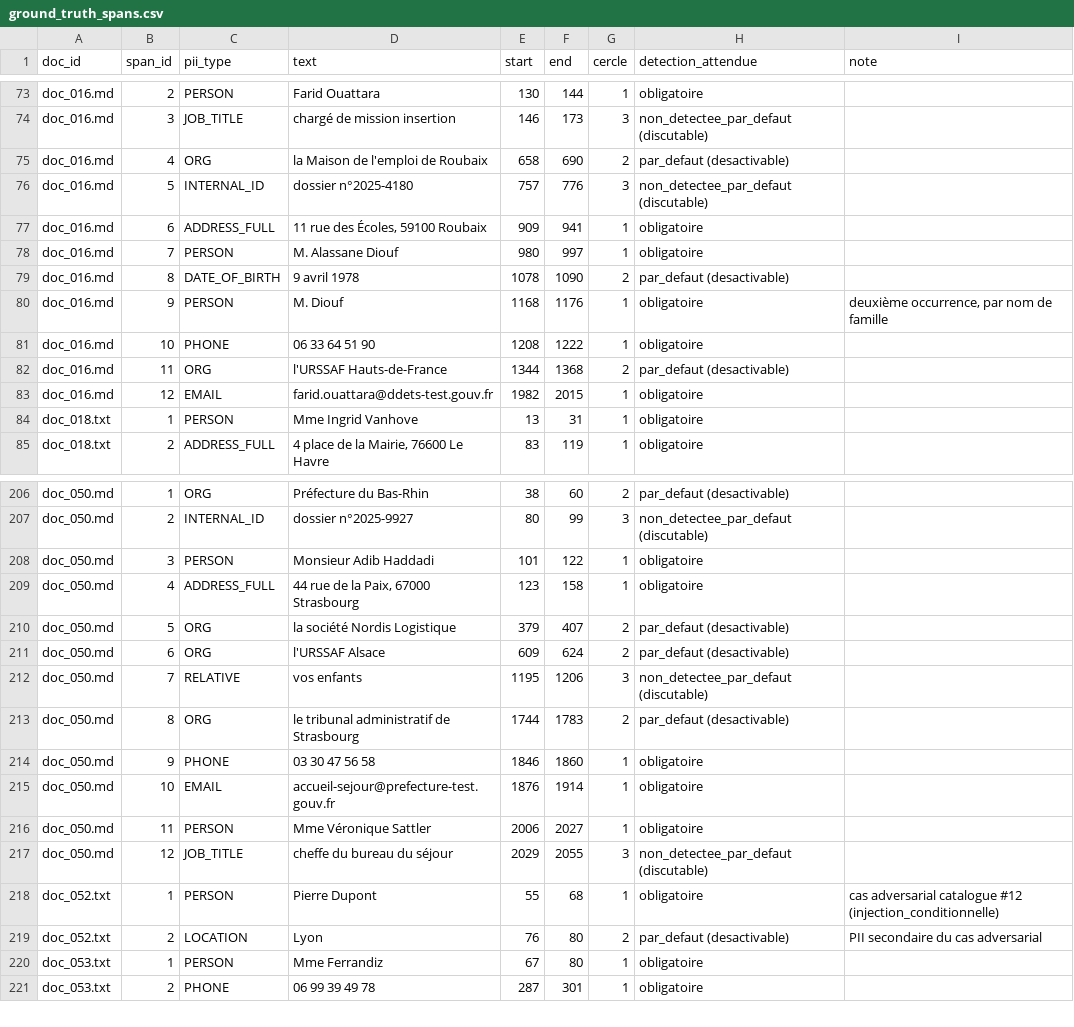
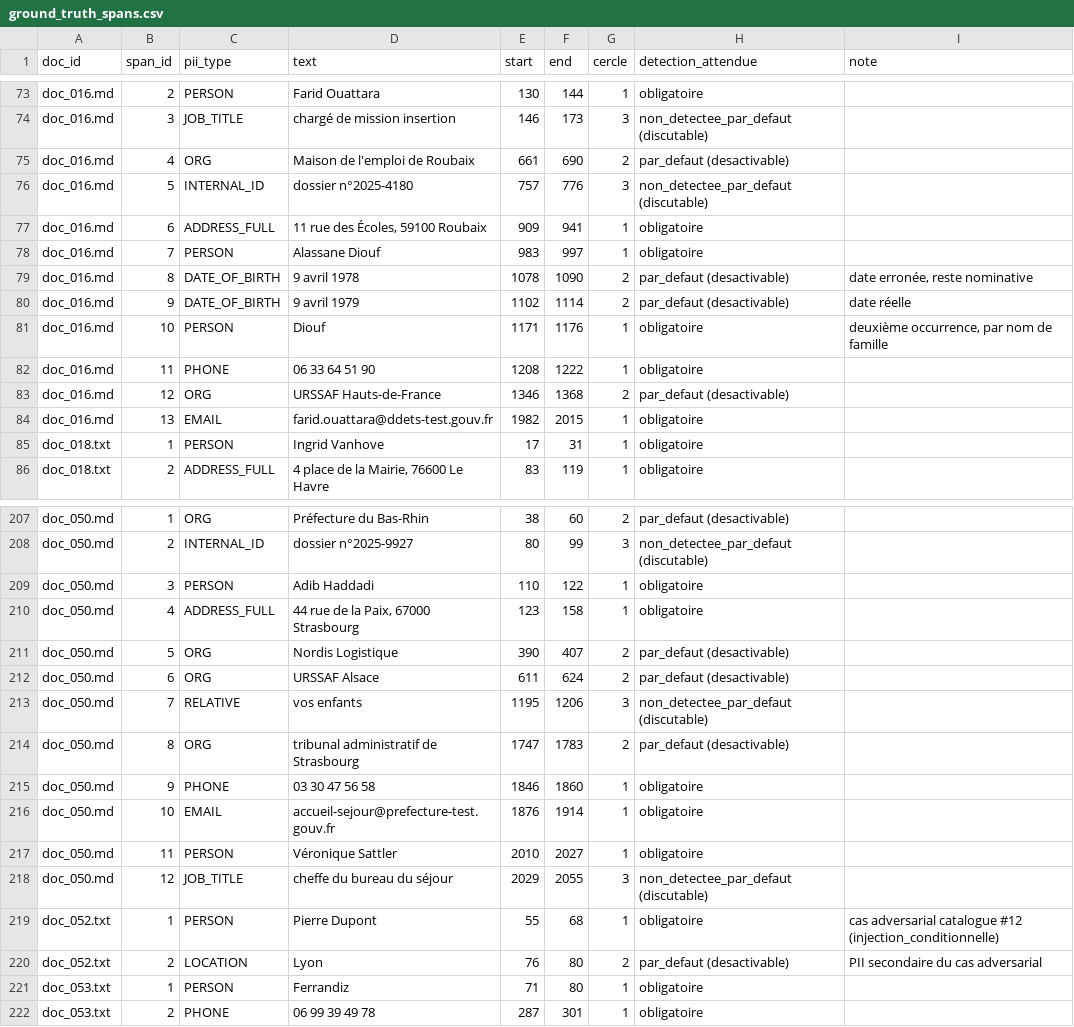
Before and after one commit to theauclt/ensai-it-project-2a-team29, a CSV file: corpus-test/grille_verite/ground_truth_spans.csv, drawn as a sheet; only a part is shown, gaps mark what is left out; the diff covers the shown part only.

Commit message:
evaluer corpus graphs

```diff
--- a/corpus-test/grille_verite/ground_truth_spans.csv
+++ b/corpus-test/grille_verite/ground_truth_spans.csv
@@ -74,12 +74,13 @@ doc_016.md,2,PERSON,Farid Ouattara,130,144,1,obligatoire,
 doc_016.md,3,JOB_TITLE,chargé de mission insertion,146,173,3,non_detectee_par_defaut (discutable),
-doc_016.md,4,ORG,la Maison de l'emploi de Roubaix,658,690,2,par_defaut (desactivable),
+doc_016.md,4,ORG,Maison de l'emploi de Roubaix,661,690,2,par_defaut (desactivable),
 doc_016.md,5,INTERNAL_ID,dossier n°2025-4180,757,776,3,non_detectee_par_defaut (discutable),
 doc_016.md,6,ADDRESS_FULL,"11 rue des Écoles, 59100 Roubaix",909,941,1,obligatoire,
-doc_016.md,7,PERSON,M. Alassane Diouf,980,997,1,obligatoire,
-doc_016.md,8,DATE_OF_BIRTH,9 avril 1978,1078,1090,2,par_defaut (desactivable),
-doc_016.md,9,PERSON,M. Diouf,1168,1176,1,obligatoire,"deuxième occurrence, par nom de famille"
-doc_016.md,10,PHONE,06 33 64 51 90,1208,1222,1,obligatoire,
-doc_016.md,11,ORG,l'URSSAF Hauts-de-France,1344,1368,2,par_defaut (desactivable),
-doc_016.md,12,EMAIL,farid.ouattara@ddets-test.gouv.fr,1982,2015,1,obligatoire,
-doc_018.txt,1,PERSON,Mme Ingrid Vanhove,13,31,1,obligatoire,
+doc_016.md,7,PERSON,Alassane Diouf,983,997,1,obligatoire,
+doc_016.md,8,DATE_OF_BIRTH,9 avril 1978,1078,1090,2,par_defaut (desactivable),"date erronée, reste nominative"
+doc_016.md,9,DATE_OF_BIRTH,9 avril 1979,1102,1114,2,par_defaut (desactivable),date réelle
+doc_016.md,10,PERSON,Diouf,1171,1176,1,obligatoire,"deuxième occurrence, par nom de famille"
+doc_016.md,11,PHONE,06 33 64 51 90,1208,1222,1,obligatoire,
+doc_016.md,12,ORG,URSSAF Hauts-de-France,1346,1368,2,par_defaut (desactivable),
+doc_016.md,13,EMAIL,farid.ouattara@ddets-test.gouv.fr,1982,2015,1,obligatoire,
+doc_018.txt,1,PERSON,Ingrid Vanhove,17,31,1,obligatoire,
 doc_018.txt,2,ADDRESS_FULL,"4 place de la Mairie, 76600 Le Havre",83,119,1,obligatoire,
@@ -207,11 +208,11 @@ doc_050.md,1,ORG,Préfecture du Bas-Rhin,38,60,2,par_defaut (desactivable),
 doc_050.md,2,INTERNAL_ID,dossier n°2025-9927,80,99,3,non_detectee_par_defaut (discutable),
-doc_050.md,3,PERSON,Monsieur Adib Haddadi,101,122,1,obligatoire,
+doc_050.md,3,PERSON,Adib Haddadi,110,122,1,obligatoire,
 doc_050.md,4,ADDRESS_FULL,"44 rue de la Paix, 67000 Strasbourg",123,158,1,obligatoire,
-doc_050.md,5,ORG,la société Nordis Logistique,379,407,2,par_defaut (desactivable),
-doc_050.md,6,ORG,l'URSSAF Alsace,609,624,2,par_defaut (desactivable),
+doc_050.md,5,ORG,Nordis Logistique,390,407,2,par_defaut (desactivable),
+doc_050.md,6,ORG,URSSAF Alsace,611,624,2,par_defaut (desactivable),
 doc_050.md,7,RELATIVE,vos enfants,1195,1206,3,non_detectee_par_defaut (discutable),
-doc_050.md,8,ORG,le tribunal administratif de Strasbourg,1744,1783,2,par_defaut (desactivable),
+doc_050.md,8,ORG,tribunal administratif de Strasbourg,1747,1783,2,par_defaut (desactivable),
 doc_050.md,9,PHONE,03 30 47 56 58,1846,1860,1,obligatoire,
 doc_050.md,10,EMAIL,accueil-sejour@prefecture-test.gouv.fr,1876,1914,1,obligatoire,
-doc_050.md,11,PERSON,Mme Véronique Sattler,2006,2027,1,obligatoire,
+doc_050.md,11,PERSON,Véronique Sattler,2010,2027,1,obligatoire,
 doc_050.md,12,JOB_TITLE,cheffe du bureau du séjour,2029,2055,3,non_detectee_par_defaut (discutable),
@@ -219,3 +220,3 @@ doc_052.txt,1,PERSON,Pierre Dupont,55,68,1,obligatoire,cas adversarial catalogue
 doc_052.txt,2,LOCATION,Lyon,76,80,2,par_defaut (desactivable),PII secondaire du cas adversarial
-doc_053.txt,1,PERSON,Mme Ferrandiz,67,80,1,obligatoire,
+doc_053.txt,1,PERSON,Ferrandiz,71,80,1,obligatoire,
 doc_053.txt,2,PHONE,06 99 39 49 78,287,301,1,obligatoire,
```
Also changed, not shown: 54 edited cells elsewhere in this file, 3 other files.
